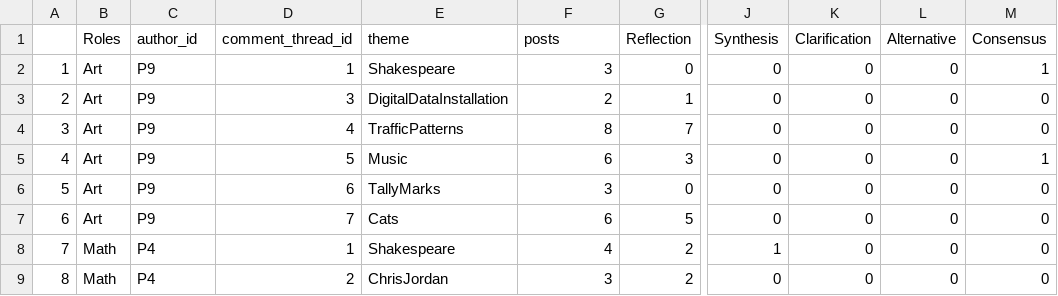
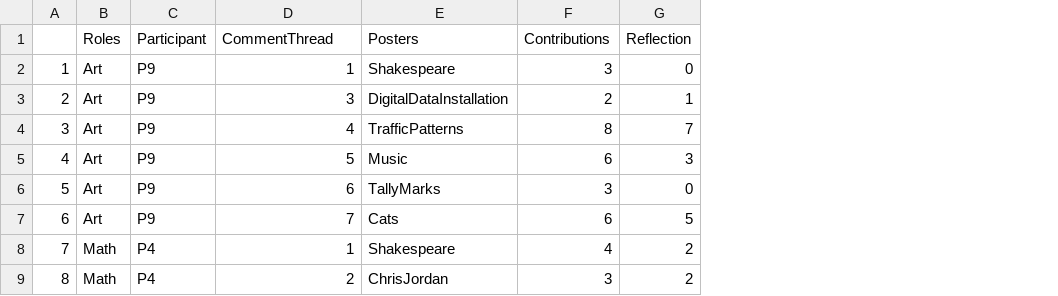
Before and after one commit to ada437/DataLiteracy2, a CSV file: poster.csv, drawn as a sheet; only a part is shown, gaps mark what is left out; the diff names each change by its address in the sheet, - before the commit and + after, or states it on an @@ line.

```diff
--- a/poster.csv
+++ b/poster.csv
-column J (Synthesis), rows 2-9: 0 | 0 | 0 | 0 | 0 | 0 | 1 | 0
-column K (Clarification), rows 2-9: all 0
-column L (Alternative), rows 2-9: all 0
-column M (Consensus), rows 2-9: 1 | 0 | 0 | 1 | 0 | 0 | 0 | 0
-C1: author_id
+C1: Participant
-D1: comment_thread_id
+D1: CommentThread
-E1: theme
+E1: Posters
-F1: posts
+F1: Contributions
```
Also changed, not shown: nodes_authors.csv.
